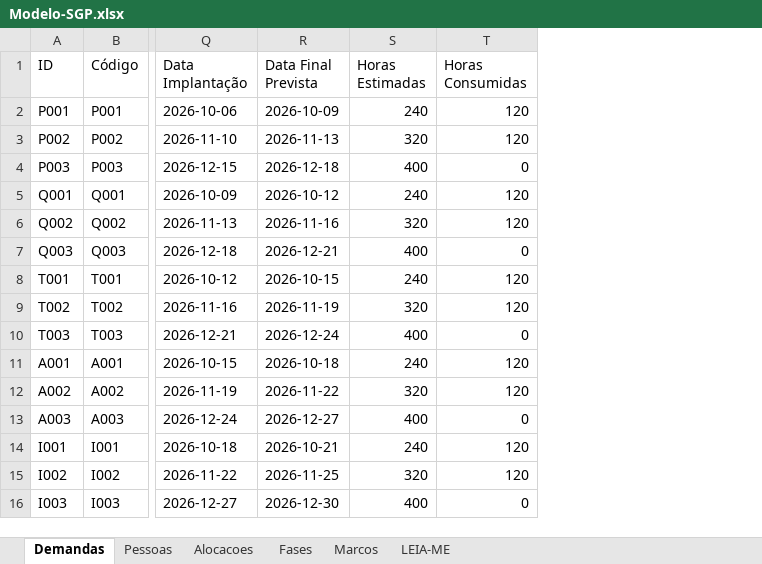
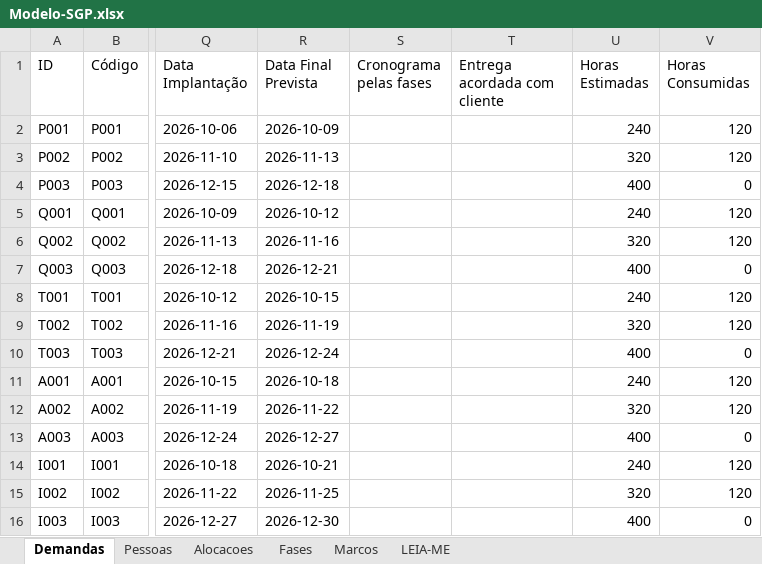
Before and after one commit to AndreFrateschi/SGP-Business-Operations, an Excel workbook: Modelo-SGP.xlsx, sheet Demandas, drawn as a sheet; only a part is shown, gaps mark what is left out; values as stored, in another font and other column widths than the file's, no borders; the diff names each change by its address in the sheet, - before the commit and + after, or states it on an @@ line.

Commit message:
Plan demand schedules and effort through project phases

```diff
--- a/Modelo-SGP.xlsx (sheet Demandas)
+++ b/Modelo-SGP.xlsx (sheet Demandas)
+column S (Cronograma pelas fases), empty
+column T (Entrega acordada com cliente), empty
```
Also changed, not shown: sheet LEIA-ME, sheet Fases, 7 other files.
